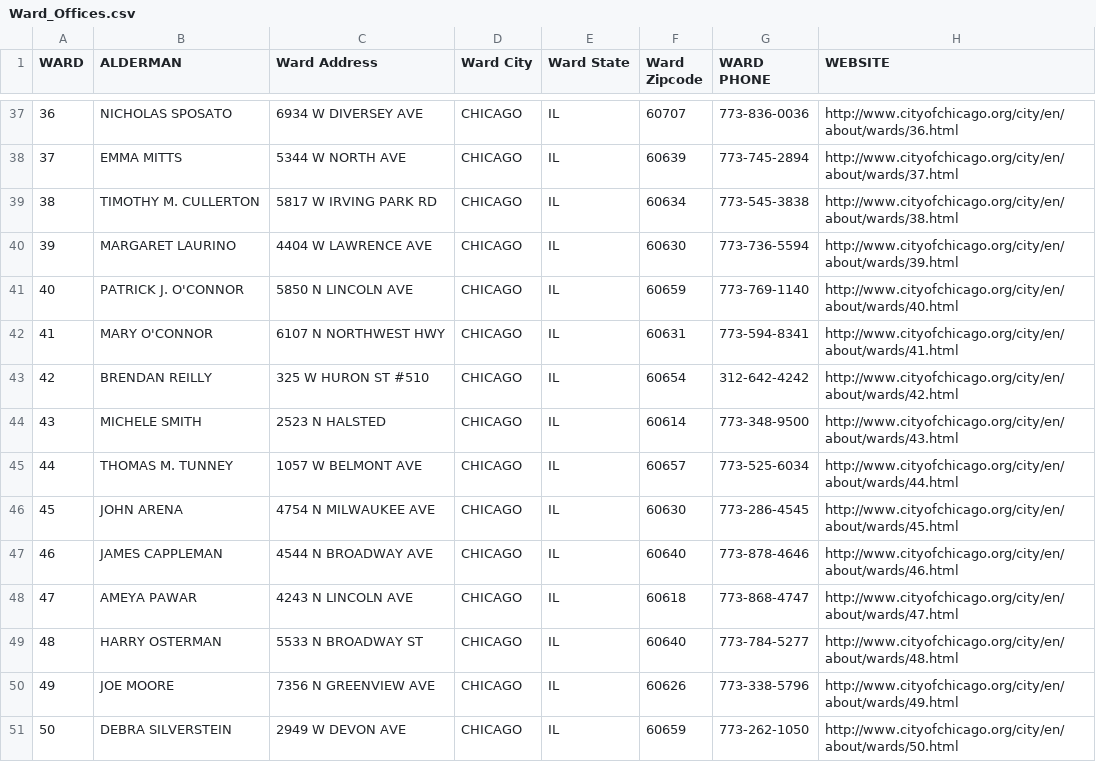
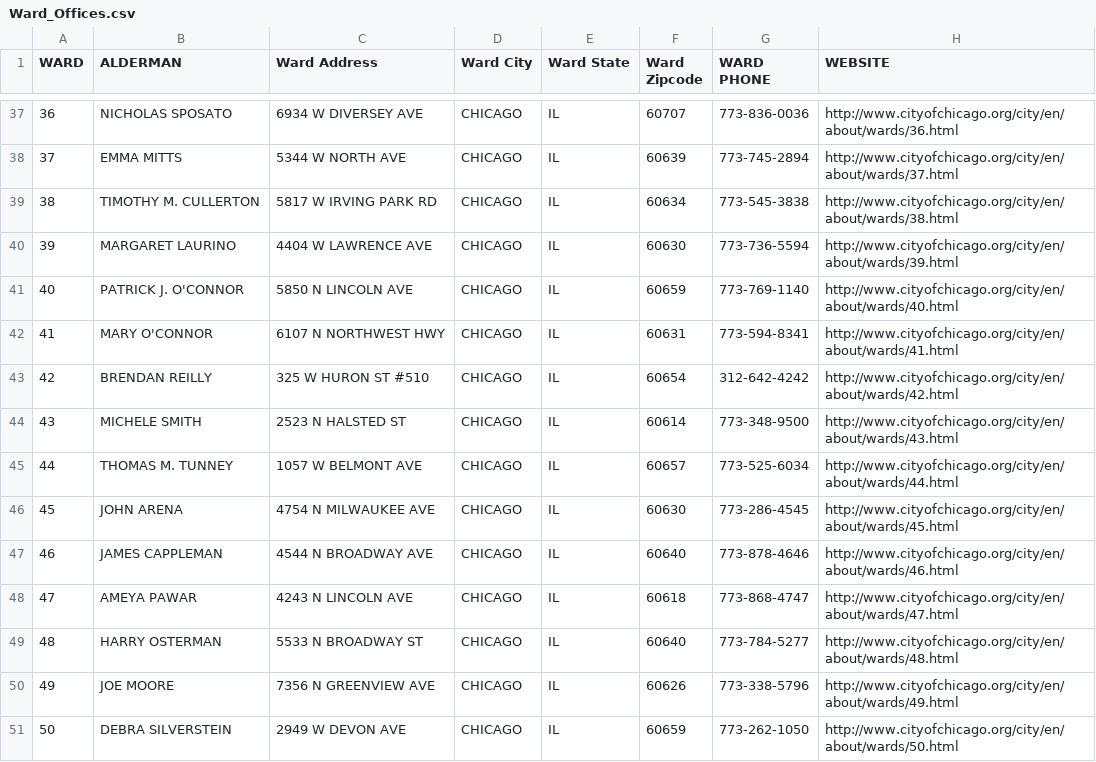
Before and after one commit to open-city/crime-in-chicago, a CSV file: db/import/Ward_Offices.csv, drawn as a sheet; only a part is shown, gaps mark what is left out; the diff names each change by its address in the sheet, - before the commit and + after, or states it on an @@ line.

Commit message:
missed a spot

```diff
--- a/db/import/Ward_Offices.csv
+++ b/db/import/Ward_Offices.csv
-C44 (Ward Address): 2523 N HALSTED
+C44 (Ward Address): 2523 N HALSTED ST
```
